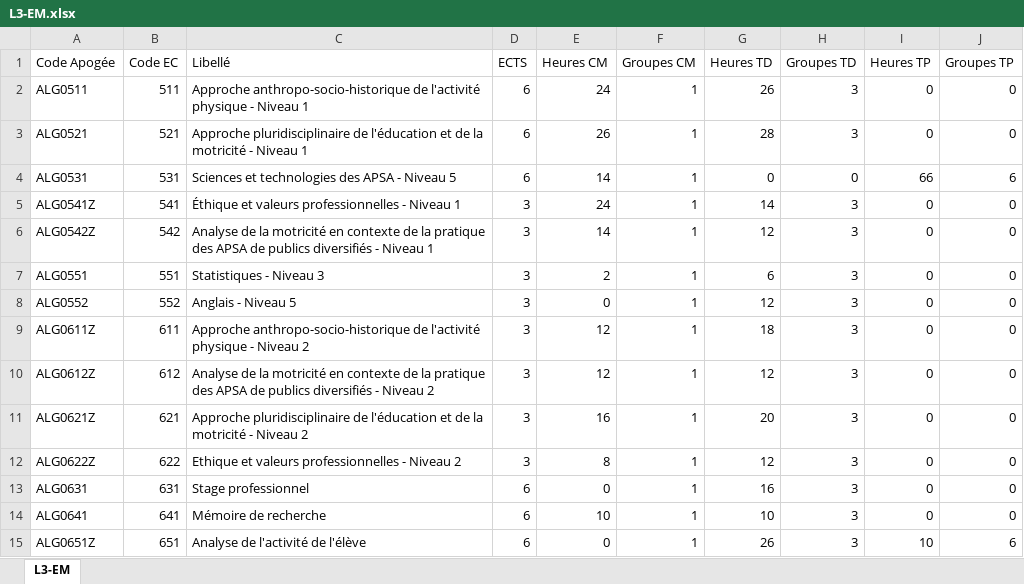
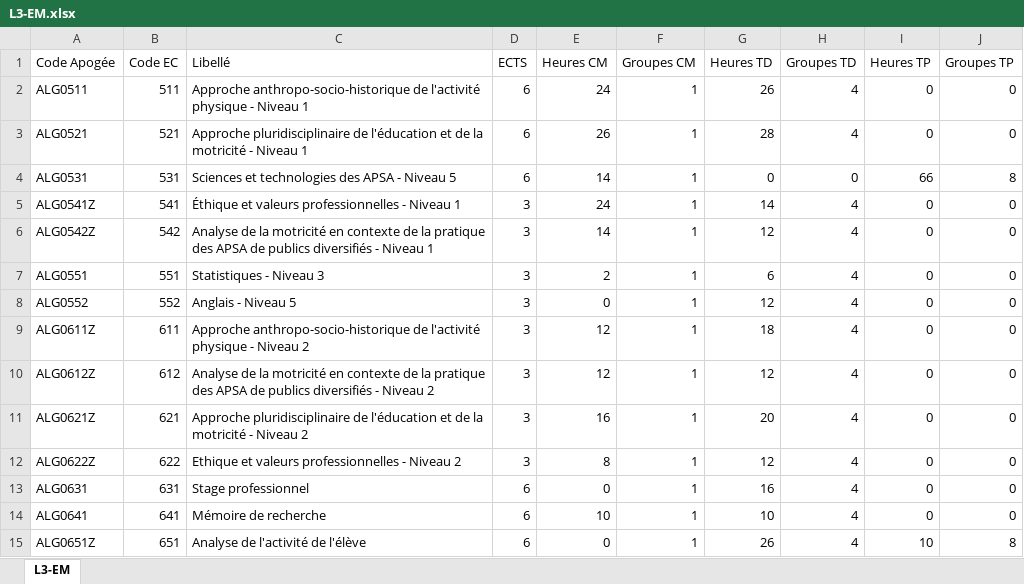
Before and after one commit to oliviernocent/celcatreport, an Excel workbook: data/L3-EM.xlsx, sheet L3-EM, drawn as a sheet; values as stored, in another font and other column widths than the file's, no borders; the diff names each change by its address in the sheet, - before the commit and + after, or states it on an @@ line.

```diff
--- a/data/L3-EM.xlsx (sheet L3-EM)
+++ b/data/L3-EM.xlsx (sheet L3-EM)
-H2:H3 (Groupes TD): 3
+H2:H3 (Groupes TD): 4
-J4 (Groupes TP): 6
+J4 (Groupes TP): 8
-H5:H15 (Groupes TD): 3
+H5:H15 (Groupes TD): 4
-J15 (Groupes TP): 6
+J15 (Groupes TP): 8
```
Also changed, not shown: data/DU-SMPP.xlsx, data/M2-IEAP-EMS.xlsx, 4 other files.
